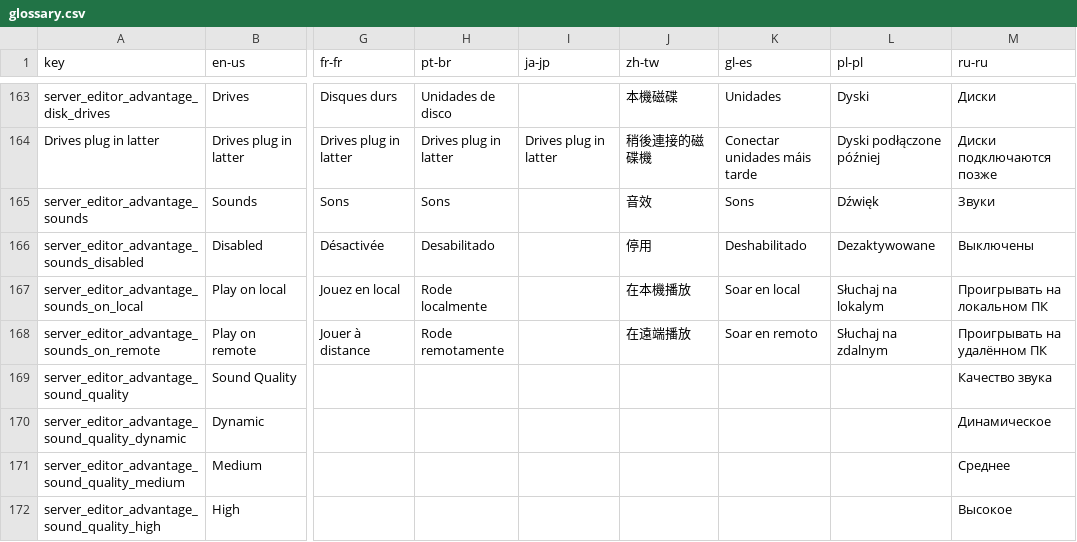
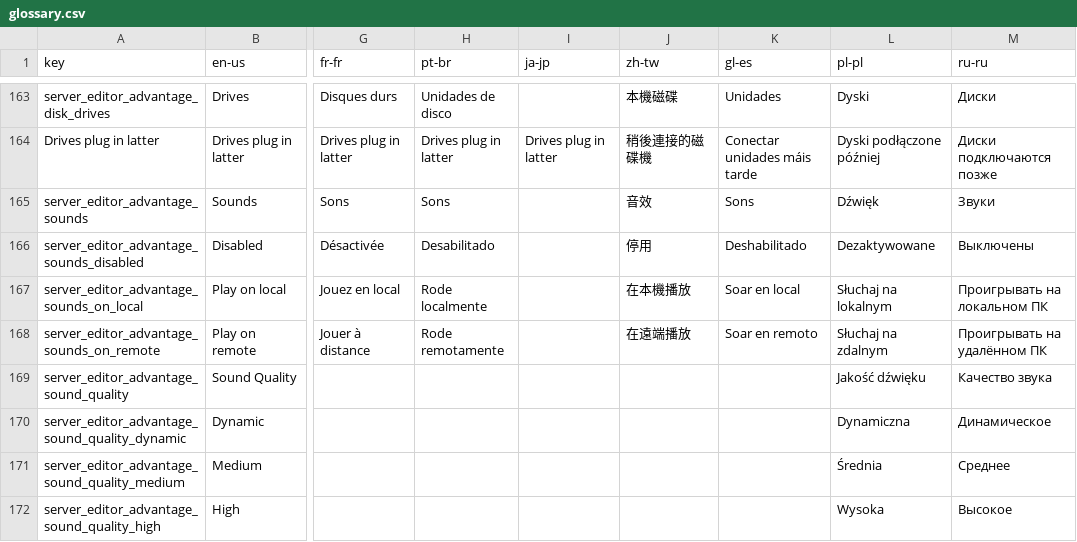
Before and after one commit to 1Remote/1Remote, a CSV file: Ui/Resources/Languages/glossary.csv, drawn as a sheet; only a part is shown, gaps mark what is left out; the diff covers the shown part only; the diff names each change by its address in the sheet, - before the commit and + after, or states it on an @@ line.

```diff
--- a/Ui/Resources/Languages/glossary.csv
+++ b/Ui/Resources/Languages/glossary.csv
-L167 (pl-pl): Słuchaj na lokalym
+L167 (pl-pl): Słuchaj na lokalnym
-L169 (pl-pl): (empty)
+L169 (pl-pl): Jakość dźwięku
-L170 (pl-pl): (empty)
+L170 (pl-pl): Dynamiczna
-L171 (pl-pl): (empty)
+L171 (pl-pl): Średnia
-L172 (pl-pl): (empty)
+L172 (pl-pl): Wysoka
```
Also changed, not shown: 59 edited cells elsewhere in this file.
